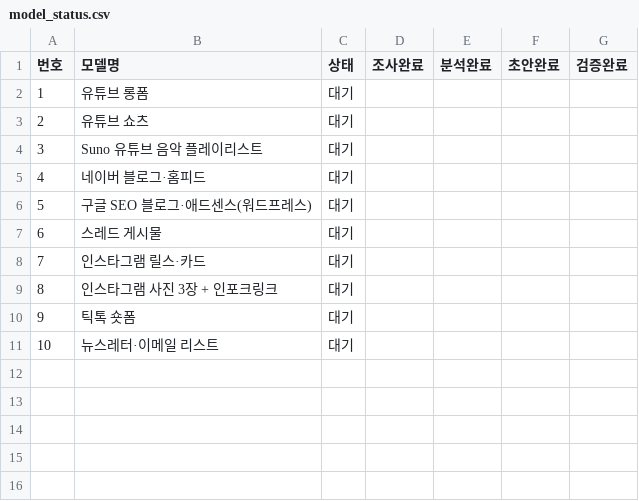
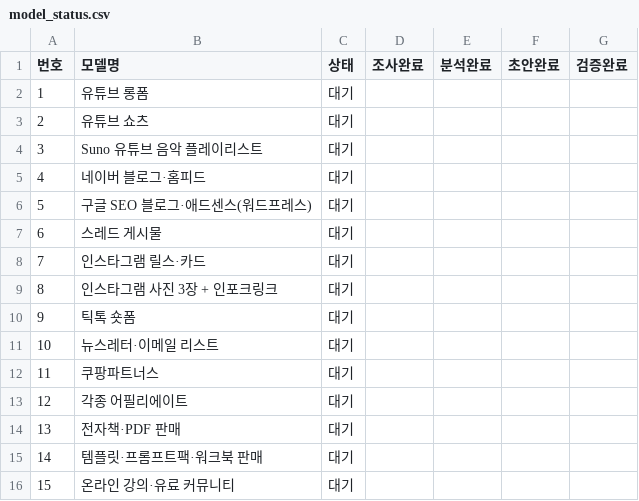
Before and after one commit to ekim5157-alt/2026-ai-monetization-book, a CSV file: model_status.csv, drawn as a sheet; the diff names each change by its address in the sheet, - before the commit and + after, or states it on an @@ line.

Commit message:
Extend model status tracker through model 15

```diff
--- a/model_status.csv
+++ b/model_status.csv
+row 12: 11 | 쿠팡파트너스 | 대기
+row 13: 12 | 각종 어필리에이트 | 대기
+row 14: 13 | 전자책·PDF 판매 | 대기
+row 15: 14 | 템플릿·프롬프트팩·워크북 판매 | 대기
+row 16: 15 | 온라인 강의·유료 커뮤니티 | 대기
```
